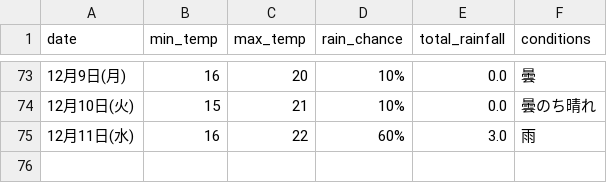
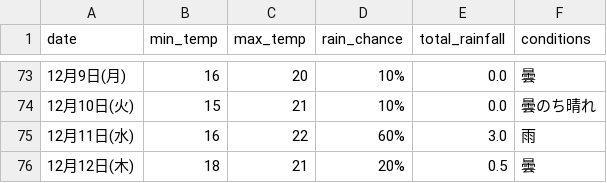
Before and after one commit to Curtendo/weather-scraper, a CSV file: Okinawa_weather_data.csv, drawn as a sheet; only a part is shown, gaps mark what is left out.

```diff
--- a/Okinawa_weather_data.csv
+++ b/Okinawa_weather_data.csv
@@ -75 +75,2 @@
 12月11日(水),16,22,60%,3.0,雨
+12月12日(木),18,21,20%,0.5,曇
```
Also changed, not shown: Kakamigahara_weather_data.csv, Osaka_weather_data.csv, 2 other files.
